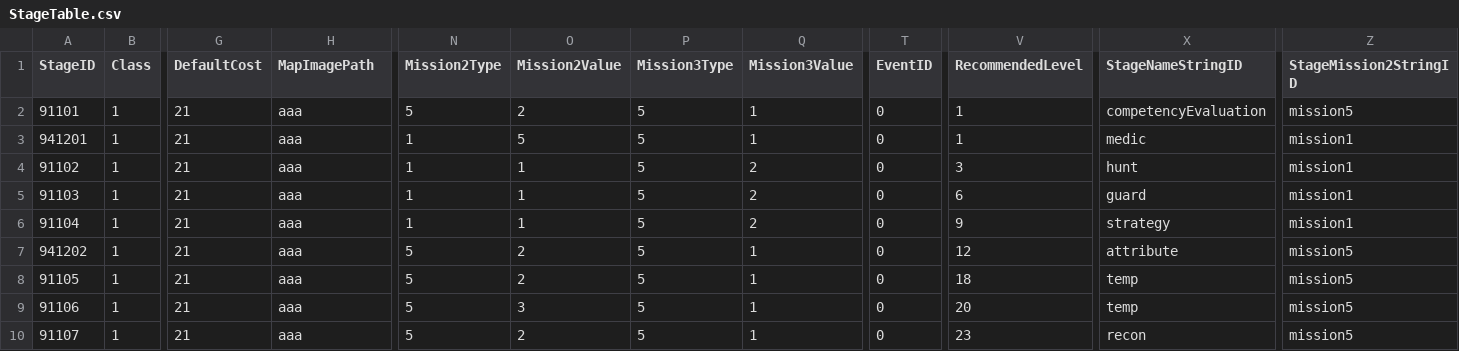
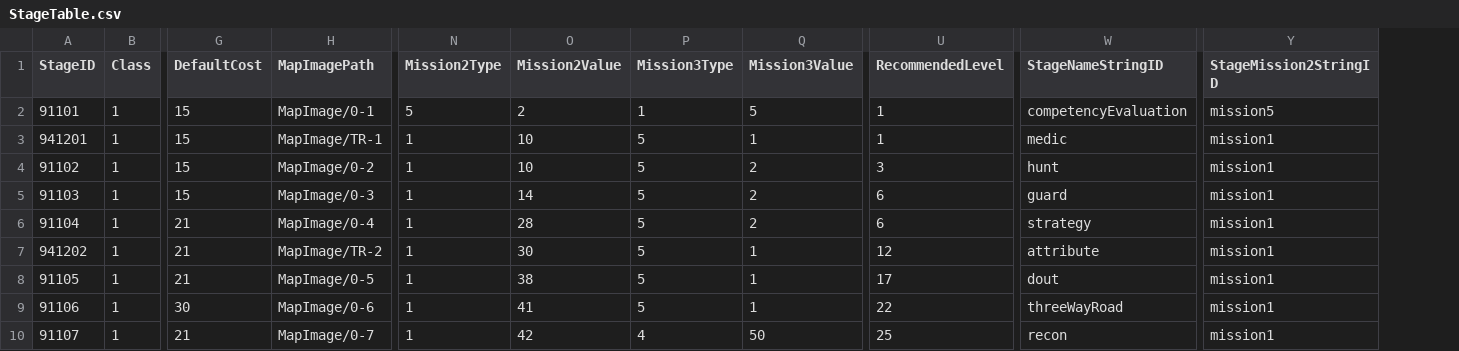
Before and after one commit to rockdo4/UNITY_ProjectMEKA, a CSV file: UNITY_ProjectMEKA/Assets/Resources/Table/StageTable.csv, drawn as a sheet; only a part is shown, gaps mark what is left out; removed rows and columns are numbered as before the commit, all else as after; the diff covers the shown part only; the diff names each change by its address in the sheet, - before the commit and + after, or states it on an @@ line.

Commit message:
<RewardTable, StageTable, StringTable> - 테이블 업데이트
<StageSaveData>
- EventID 삭제

<TilemapUI_Fixed>
- 아이템창 끝까지 스크롤 내려가게 수정

```diff
--- a/UNITY_ProjectMEKA/Assets/Resources/Table/StageTable.csv
+++ b/UNITY_ProjectMEKA/Assets/Resources/Table/StageTable.csv
-column T (EventID), rows 2-10: all 0
-G2:G5 (DefaultCost): 21
+G2:G5 (DefaultCost): 15
-H2 (MapImagePath): aaa
+H2 (MapImagePath): MapImage/0-1
-P2 (Mission3Type): 5
+P2 (Mission3Type): 1
-Q2 (Mission3Value): 1
+Q2 (Mission3Value): 5
-H3 (MapImagePath): aaa
+H3 (MapImagePath): MapImage/TR-1
-O3 (Mission2Value): 5
+O3 (Mission2Value): 10
-H4 (MapImagePath): aaa
+H4 (MapImagePath): MapImage/0-2
-O4 (Mission2Value): 1
+O4 (Mission2Value): 10
-H5 (MapImagePath): aaa
+H5 (MapImagePath): MapImage/0-3
-O5 (Mission2Value): 1
+O5 (Mission2Value): 14
-H6 (MapImagePath): aaa
+H6 (MapImagePath): MapImage/0-4
-O6 (Mission2Value): 1
+O6 (Mission2Value): 28
-U6 (RecommendedLevel): 9
+U6 (RecommendedLevel): 6
-H7 (MapImagePath): aaa
+H7 (MapImagePath): MapImage/TR-2
-N7:N10 (Mission2Type): 5
+N7:N10 (Mission2Type): 1
-O7 (Mission2Value): 2
+O7 (Mission2Value): 30
-Y7:Y10 (StageMission2StringID): mission5
+Y7:Y10 (StageMission2StringID): mission1
-H8 (MapImagePath): aaa
+H8 (MapImagePath): MapImage/0-5
-O8 (Mission2Value): 2
+O8 (Mission2Value): 38
-U8 (RecommendedLevel): 18
+U8 (RecommendedLevel): 17
-W8 (StageNameStringID): temp
+W8 (StageNameStringID): dout
-G9 (DefaultCost): 21
+G9 (DefaultCost): 30
-H9 (MapImagePath): aaa
+H9 (MapImagePath): MapImage/0-6
-O9 (Mission2Value): 3
+O9 (Mission2Value): 41
-U9 (RecommendedLevel): 20
+U9 (RecommendedLevel): 22
-W9 (StageNameStringID): temp
+W9 (StageNameStringID): threeWayRoad
-H10 (MapImagePath): aaa
+H10 (MapImagePath): MapImage/0-7
-O10 (Mission2Value): 2
+O10 (Mission2Value): 42
-P10 (Mission3Type): 5
+P10 (Mission3Type): 4
-Q10 (Mission3Value): 1
+Q10 (Mission3Value): 50
-U10 (RecommendedLevel): 23
+U10 (RecommendedLevel): 25
```
Also changed, not shown: 52 edited cells elsewhere in this file, UNITY_ProjectMEKA/Assets/Resources/Table/RewardTable.csv, UNITY_ProjectMEKA/Assets/Resources/Table/StringTable.csv, 4 other files.
